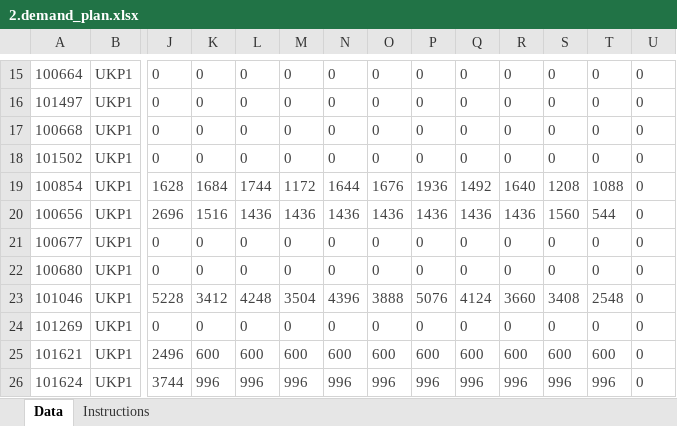
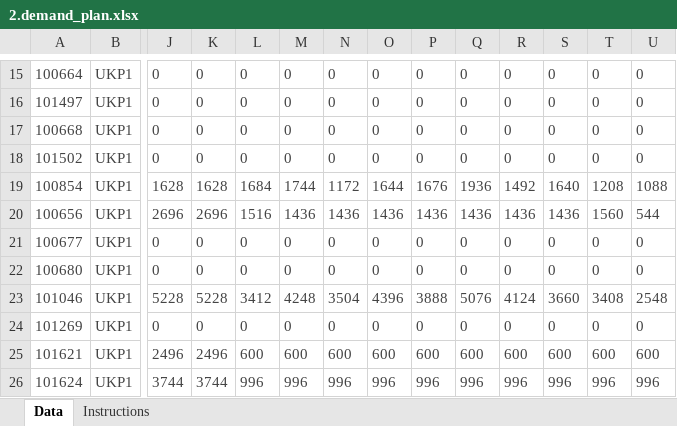
Before and after one commit to domcreatesAI/RCCP, an Excel workbook: uploads_templates/uploads_for_validation/2.demand_plan.xlsx, sheet Data, drawn as a sheet; only a part is shown, gaps mark what is left out; values as stored, in another font and other column widths than the file's, no borders; the diff covers the shown part only; the diff names each change by its address in the sheet, - before the commit and + after, or states it on an @@ line.

```diff
--- a/uploads_templates/uploads_for_validation/2.demand_plan.xlsx (sheet Data)
+++ b/uploads_templates/uploads_for_validation/2.demand_plan.xlsx (sheet Data)
-K19: 1684
+K19: 1628
-L19: 1744
+L19: 1684
-M19: 1172
+M19: 1744
-N19: 1644
+N19: 1172
-O19: 1676
+O19: 1644
-P19: 1936
+P19: 1676
-Q19: 1492
+Q19: 1936
-R19: 1640
+R19: 1492
-S19: 1208
+S19: 1640
-T19: 1088
+T19: 1208
-U19: 0
+U19: 1088
-K20: 1516
+K20: 2696
-L20: 1436
+L20: 1516
-S20: 1560
+S20: 1436
-T20: 544
+T20: 1560
-U20: 0
+U20: 544
-K23: 3412
+K23: 5228
-L23: 4248
+L23: 3412
-M23: 3504
+M23: 4248
-N23: 4396
+N23: 3504
-O23: 3888
+O23: 4396
-P23: 5076
+P23: 3888
-Q23: 4124
+Q23: 5076
-R23: 3660
+R23: 4124
-S23: 3408
+S23: 3660
-T23: 2548
+T23: 3408
-U23: 0
+U23: 2548
-K25: 600
+K25: 2496
-U25: 0
+U25: 600
-K26: 996
+K26: 3744
-U26: 0
+U26: 996
```
Also changed, not shown: 1314 edited cells elsewhere in this sheet, formulas that keep their value, uploads_templates/uploads_for_validation/9.production_orders.xlsx, 58 other files.
